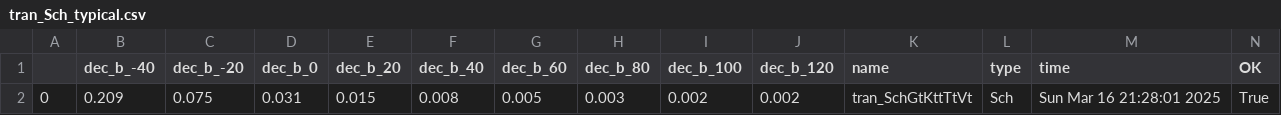
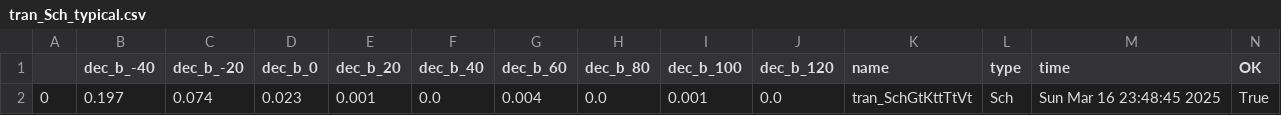
Before and after one commit to analogicus/jnw_gr04_sky130a, a CSV file: sim/Comparator/results/tran_Sch_typical.csv, drawn as a sheet.

Commit message:
updated tran.spi to shorter simulation

```diff
--- a/sim/Comparator/results/tran_Sch_typical.csv
+++ b/sim/Comparator/results/tran_Sch_typical.csv
@@ -1,2 +1,2 @@
 ,dec_b_-40,dec_b_-20,dec_b_0,dec_b_20,dec_b_40,dec_b_60,dec_b_80,dec_b_100,dec_b_120,name,type,time,OK
-0,0.209,0.075,0.031,0.015,0.008,0.005,0.003,0.002,0.002,tran_SchGtKttTtVt,Sch,Sun Mar 16 21:28:01 2025,True
+0,0.197,0.074,0.023,0.001,0.0,0.004,0.0,0.001,0.0,tran_SchGtKttTtVt,Sch,Sun Mar 16 23:48:45 2025,True
```
Also changed, not shown: 5 other files.
